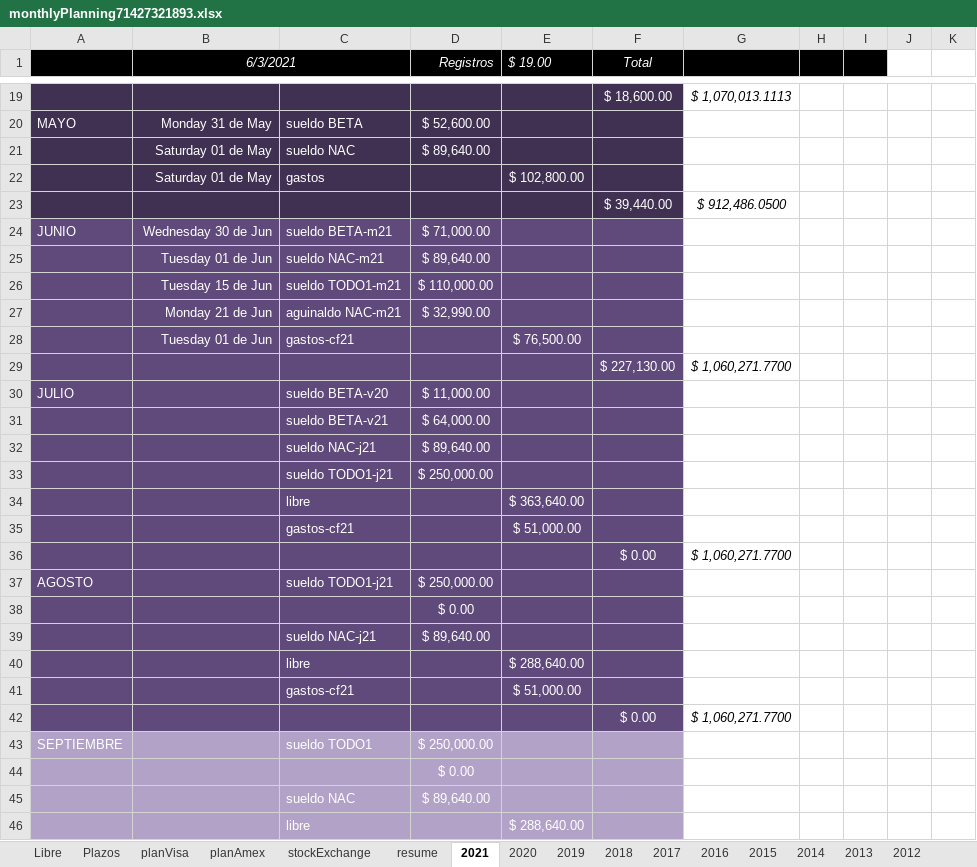
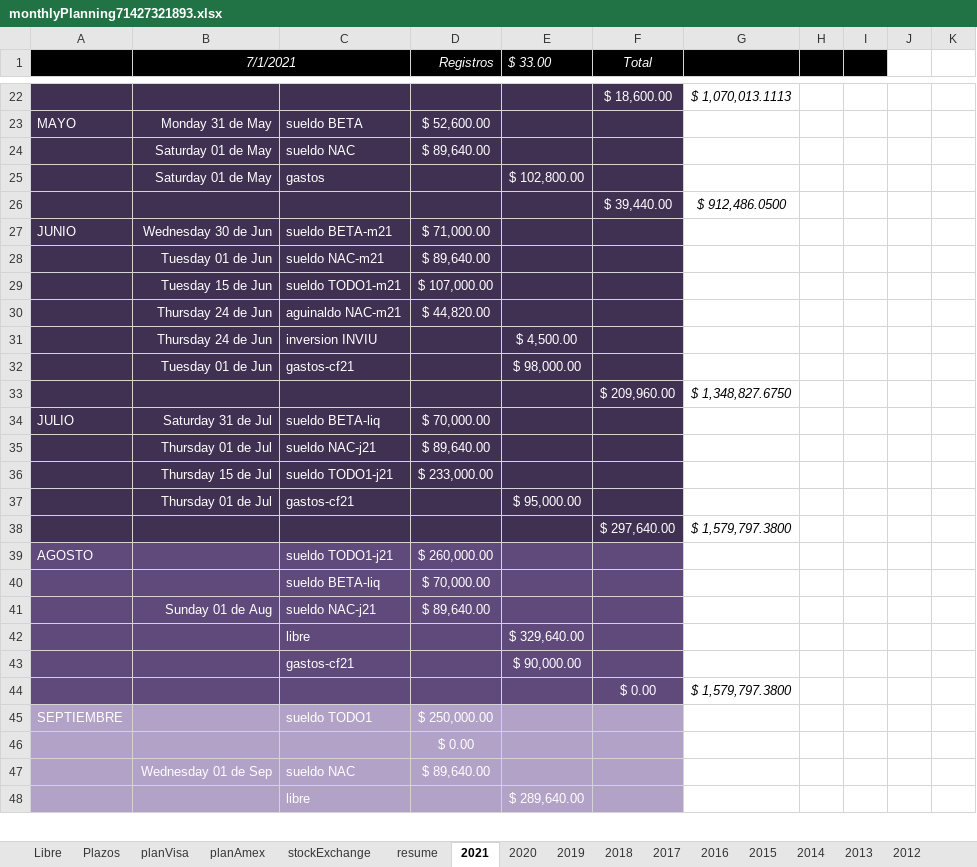
Before and after one commit to andresGitDev/private, an Excel workbook: personalAccounts/monthlyPlanning71427321893.xlsx, sheet 2021, drawn as a sheet; only a part is shown, gaps mark what is left out; values as stored, in another font and other column widths than the file's, no borders; charts and pictures and conditional formats not drawn; removed rows and columns are numbered as before the commit, all else as after; the diff covers the shown part only; the diff names each change by its address in the sheet, - before the commit and + after, or states it on an @@ line.

```diff
--- a/personalAccounts/monthlyPlanning71427321893.xlsx (sheet 2021)
+++ b/personalAccounts/monthlyPlanning71427321893.xlsx (sheet 2021)
-B1: 6/3/2021
+B1: 7/1/2021
-E1: $ 19.00
+E1: $ 33.00
-A27:F29 fill: #604A7B
+A27:F29 fill: #403152
-D29 (Registros): $ 110,000.00
+D29 (Registros): $ 107,000.00
-row 27:  | Monday 21 de Jun | aguinaldo NAC-m21 | $ 32,990.00
+row 30:  | Thursday 24 de Jun | aguinaldo NAC-m21 | $ 44,820.00
+row 31:  | Thursday 24 de Jun | inversion INVIU |  | $ 4,500.00
-A32:F32 fill: #604A7B
+A32:F32 fill: #403152
-E32 ($ 33.00): $ 76,500.00
+E32 ($ 33.00): $ 98,000.00
-row 29:  |  |  |  |  | $ 227,130.00 | $ 1,060,271.7700
+row 33:  |  |  |  |  | $ 209,960.00 | $ 1,348,827.6750
-A34:F34 fill: #604A7B
+A34:F34 fill: #403152
-B34 (7/1/2021): (empty)
+B34 (7/1/2021): Saturday 31 de Jul
-C34: sueldo BETA-v20
+C34: sueldo BETA-liq
-D34 (Registros): $ 11,000.00
+D34 (Registros): $ 70,000.00
-row 31:  |  | sueldo BETA-v21 | $ 64,000.00
-A35:F35 fill: #604A7B
+A35:F35 fill: #403152
-B35 (7/1/2021): (empty)
+B35 (7/1/2021): Thursday 01 de Jul
-row 33:  |  | sueldo TODO1-j21 | $ 250,000.00
-row 34:  |  | libre |  | $ 363,640.00
-row 35:  |  | gastos-cf21 |  | $ 51,000.00
-row 36:  |  |  |  |  | $ 0.00 | $ 1,060,271.7700
+row 36:  | Thursday 15 de Jul | sueldo TODO1-j21 | $ 233,000.00
+row 37:  | Thursday 01 de Jul | gastos-cf21 |  | $ 95,000.00
+row 38:  |  |  |  |  | $ 297,640.00 | $ 1,579,797.3800
-D39 (Registros): $ 250,000.00
+D39 (Registros): $ 260,000.00
-row 38:  |  |  | $ 0.00
+row 40:  |  | sueldo BETA-liq | $ 70,000.00
-B41 (7/1/2021): (empty)
+B41 (7/1/2021): Sunday 01 de Aug
-E42 ($ 33.00): $ 288,640.00
+E42 ($ 33.00): $ 329,640.00
-E43 ($ 33.00): $ 51,000.00
+E43 ($ 33.00): $ 90,000.00
-G44: $ 1,060,271.7700
+G44: $ 1,579,797.3800
-B47 (7/1/2021): (empty)
+B47 (7/1/2021): Wednesday 01 de Sep
-E48 ($ 33.00): $ 288,640.00
+E48 ($ 33.00): $ 289,640.00
```
Also changed, not shown: 9 added rows, 6 removed rows and 24 edited cells elsewhere in this sheet, sheet resume, sheet planVisa, sheet Libre, sheet stockExchange, sheet Plazos, sheet planAmex, 14 more sheets, formulas that keep their value, charts or pictures.
